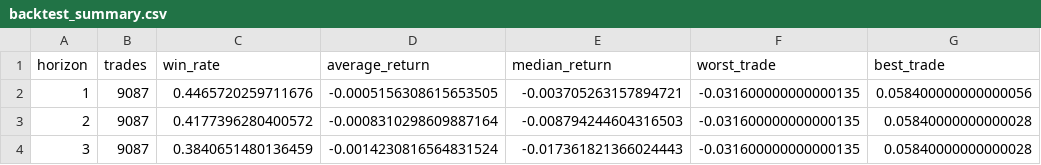
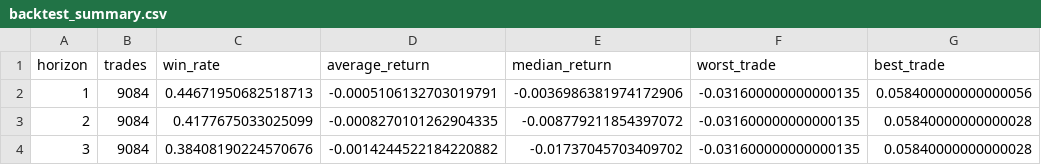
Before and after one commit to Yaohuizhongliu/a-share-picker, a CSV file: reports/latest/backtest_summary.csv, drawn as a sheet.

```diff
--- a/reports/latest/backtest_summary.csv
+++ b/reports/latest/backtest_summary.csv
@@ -1,4 +1,4 @@
 horizon,trades,win_rate,average_return,median_return,worst_trade,best_trade
-1,9087,0.4465720259711676,-0.0005156308615653505,-0.003705263157894721,-0.031600000000000135,0.058400000000000056
-2,9087,0.4177396280400572,-0.0008310298609887164,-0.008794244604316503,-0.031600000000000135,0.05840000000000028
-3,9087,0.3840651480136459,-0.0014230816564831524,-0.017361821366024443,-0.031600000000000135,0.05840000000000028
+1,9084,0.44671950682518713,-0.0005106132703019791,-0.0036986381974172906,-0.031600000000000135,0.058400000000000056
+2,9084,0.4177675033025099,-0.0008270101262904335,-0.008779211854397072,-0.031600000000000135,0.05840000000000028
+3,9084,0.38408190224570676,-0.0014244522184220882,-0.01737045703409702,-0.031600000000000135,0.05840000000000028
```
Also changed, not shown: reports/latest/recommendations.csv, reports/latest/research/recommendations_v2.csv, 16 other files.
